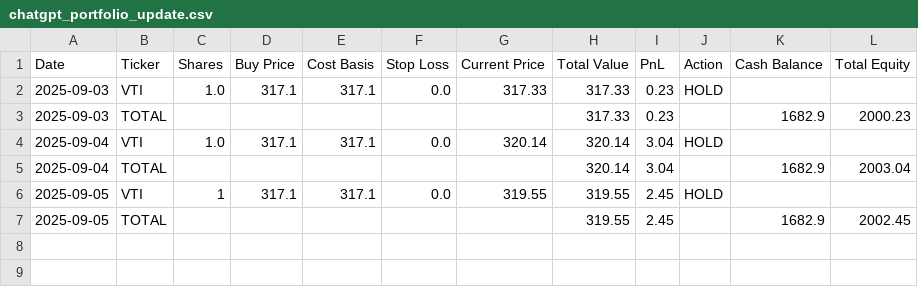
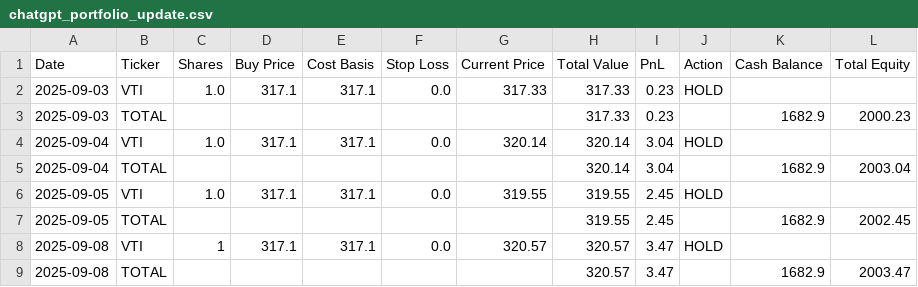
Before and after one commit to mcgillies/ChatGPT-Micro-Cap-Experiment, a CSV file: chatgpt_portfolio_update.csv, drawn as a sheet.

```diff
--- a/chatgpt_portfolio_update.csv
+++ b/chatgpt_portfolio_update.csv
@@ -5,3 +5,5 @@ Date,Ticker,Shares,Buy Price,Cost Basis,Stop Loss,Current Price,Total Value,PnL,
 2025-09-04,TOTAL,,,,,,320.14,3.04,,1682.9,2003.04
-2025-09-05,VTI,1,317.1,317.1,0.0,319.55,319.55,2.45,HOLD,,
+2025-09-05,VTI,1.0,317.1,317.1,0.0,319.55,319.55,2.45,HOLD,,
 2025-09-05,TOTAL,,,,,,319.55,2.45,,1682.9,2002.45
+2025-09-08,VTI,1,317.1,317.1,0.0,320.57,320.57,3.47,HOLD,,
+2025-09-08,TOTAL,,,,,,320.57,3.47,,1682.9,2003.47
```
Also changed, not shown: 3 other files.
